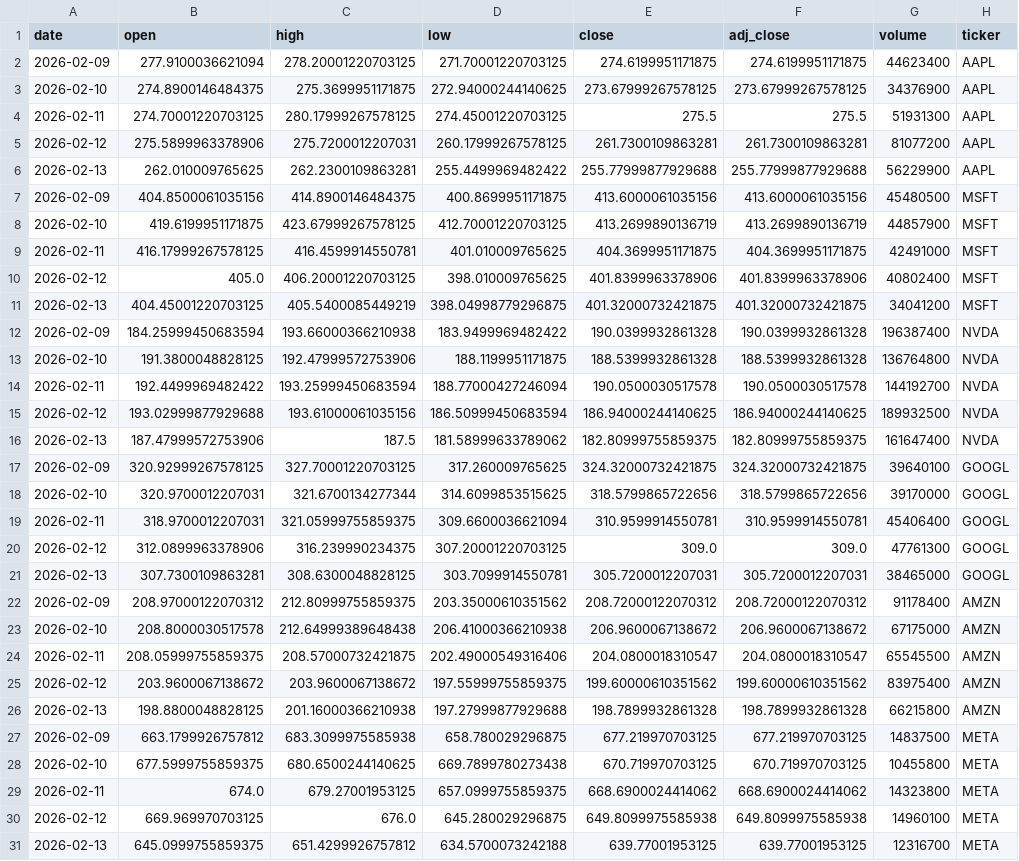
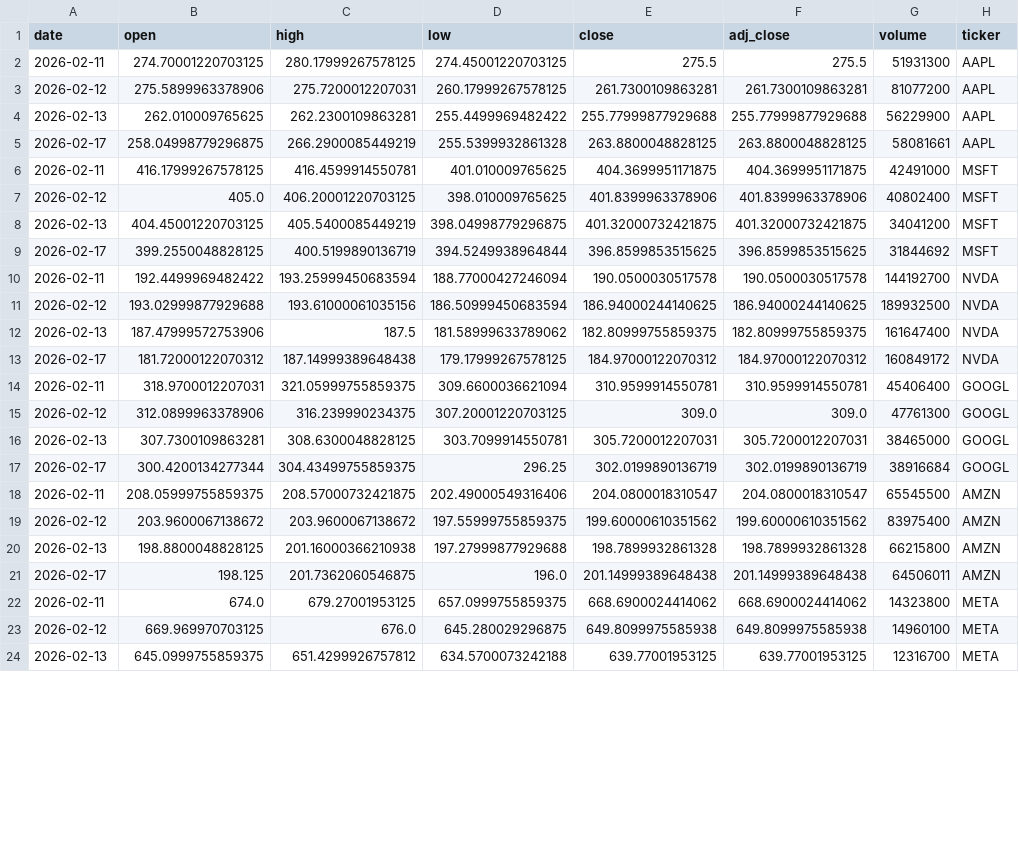
Before and after one commit to Trevor5008/market-sentiment-analysis, a CSV file: data/raw/prices_daily.csv, drawn as a sheet; only a part is shown; the diff covers the shown part only.

```diff
--- a/data/raw/prices_daily.csv
+++ b/data/raw/prices_daily.csv
@@ -1,4 +1,2 @@
 date,open,high,low,close,adj_close,volume,ticker
-2026-02-09,277.9100036621094,278.20001220703125,271.70001220703125,274.6199951171875,274.6199951171875,44623400,AAPL
-2026-02-10,274.8900146484375,275.3699951171875,272.94000244140625,273.67999267578125,273.67999267578125,34376900,AAPL
 2026-02-11,274.70001220703125,280.17999267578125,274.45001220703125,275.5,275.5,51931300,AAPL
@@ -6,4 +4,3 @@ date,open,high,low,close,adj_close,volume,ticker
 2026-02-13,262.010009765625,262.2300109863281,255.4499969482422,255.77999877929688,255.77999877929688,56229900,AAPL
-2026-02-09,404.8500061035156,414.8900146484375,400.8699951171875,413.6000061035156,413.6000061035156,45480500,MSFT
-2026-02-10,419.6199951171875,423.67999267578125,412.70001220703125,413.2699890136719,413.2699890136719,44857900,MSFT
+2026-02-17,258.04998779296875,266.2900085449219,255.5399932861328,263.8800048828125,263.8800048828125,58081661,AAPL
 2026-02-11,416.17999267578125,416.4599914550781,401.010009765625,404.3699951171875,404.3699951171875,42491000,MSFT
@@ -11,4 +8,3 @@ date,open,high,low,close,adj_close,volume,ticker
 2026-02-13,404.45001220703125,405.5400085449219,398.04998779296875,401.32000732421875,401.32000732421875,34041200,MSFT
-2026-02-09,184.25999450683594,193.66000366210938,183.9499969482422,190.0399932861328,190.0399932861328,196387400,NVDA
-2026-02-10,191.3800048828125,192.47999572753906,188.1199951171875,188.5399932861328,188.5399932861328,136764800,NVDA
+2026-02-17,399.2550048828125,400.5199890136719,394.5249938964844,396.8599853515625,396.8599853515625,31844692,MSFT
 2026-02-11,192.4499969482422,193.25999450683594,188.77000427246094,190.0500030517578,190.0500030517578,144192700,NVDA
@@ -16,4 +12,3 @@ date,open,high,low,close,adj_close,volume,ticker
 2026-02-13,187.47999572753906,187.5,181.58999633789062,182.80999755859375,182.80999755859375,161647400,NVDA
-2026-02-09,320.92999267578125,327.70001220703125,317.260009765625,324.32000732421875,324.32000732421875,39640100,GOOGL
-2026-02-10,320.9700012207031,321.6700134277344,314.6099853515625,318.5799865722656,318.5799865722656,39170000,GOOGL
+2026-02-17,181.72000122070312,187.14999389648438,179.17999267578125,184.97000122070312,184.97000122070312,160849172,NVDA
 2026-02-11,318.9700012207031,321.05999755859375,309.6600036621094,310.9599914550781,310.9599914550781,45406400,GOOGL
@@ -21,4 +16,3 @@ date,open,high,low,close,adj_close,volume,ticker
 2026-02-13,307.7300109863281,308.6300048828125,303.7099914550781,305.7200012207031,305.7200012207031,38465000,GOOGL
-2026-02-09,208.97000122070312,212.80999755859375,203.35000610351562,208.72000122070312,208.72000122070312,91178400,AMZN
-2026-02-10,208.8000030517578,212.64999389648438,206.41000366210938,206.9600067138672,206.9600067138672,67175000,AMZN
+2026-02-17,300.4200134277344,304.43499755859375,296.25,302.0199890136719,302.0199890136719,38916684,GOOGL
 2026-02-11,208.05999755859375,208.57000732421875,202.49000549316406,204.0800018310547,204.0800018310547,65545500,AMZN
@@ -26,4 +20,3 @@ date,open,high,low,close,adj_close,volume,ticker
 2026-02-13,198.8800048828125,201.16000366210938,197.27999877929688,198.7899932861328,198.7899932861328,66215800,AMZN
-2026-02-09,663.1799926757812,683.3099975585938,658.780029296875,677.219970703125,677.219970703125,14837500,META
-2026-02-10,677.5999755859375,680.6500244140625,669.7899780273438,670.719970703125,670.719970703125,10455800,META
+2026-02-17,198.125,201.7362060546875,196.0,201.14999389648438,201.14999389648438,64506011,AMZN
 2026-02-11,674.0,679.27001953125,657.0999755859375,668.6900024414062,668.6900024414062,14323800,META
```
Also changed, not shown: 2 added rows and 2 removed rows elsewhere in this file, 2 other files.
